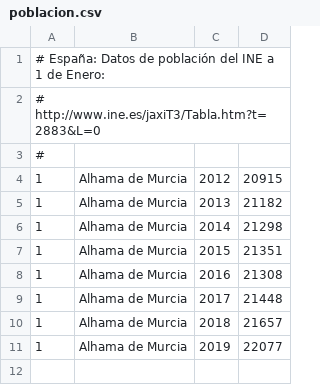
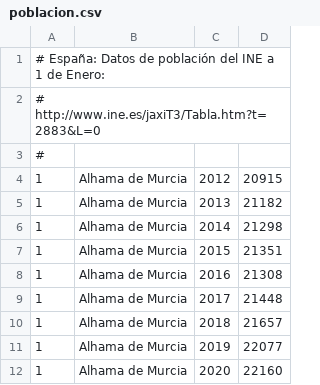
Before and after one commit to civio/presupuesto-alhama, a CSV file: data/poblacion.csv, drawn as a sheet.

```diff
--- a/data/poblacion.csv
+++ b/data/poblacion.csv
@@ -11 +11,2 @@
 1,Alhama de Murcia,2019,22077
+1,Alhama de Murcia,2020,22160
```
Also changed, not shown: data/inflacion.csv.
